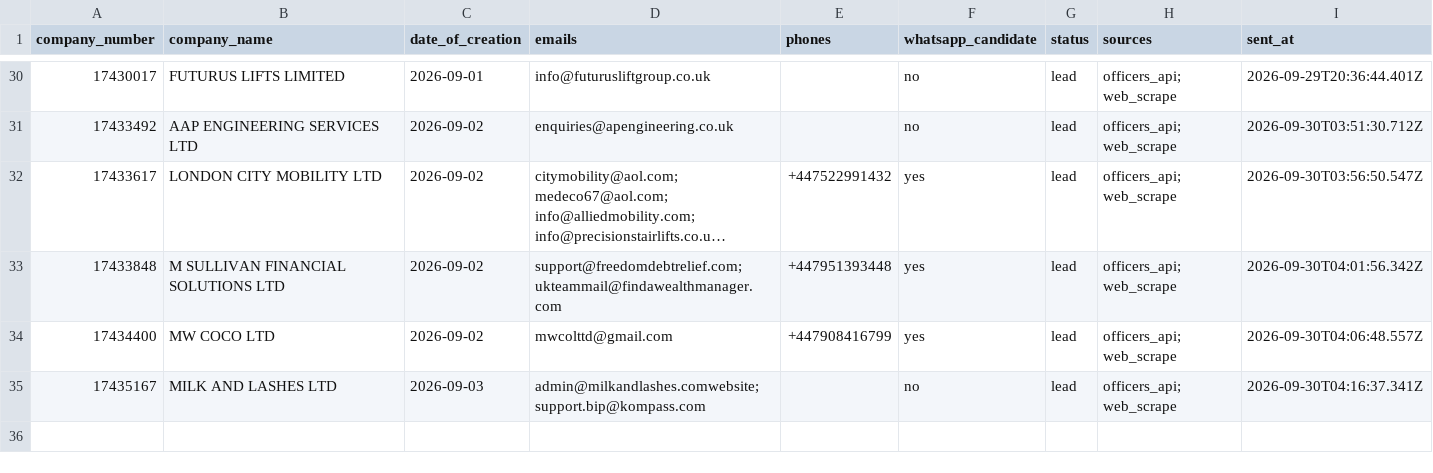
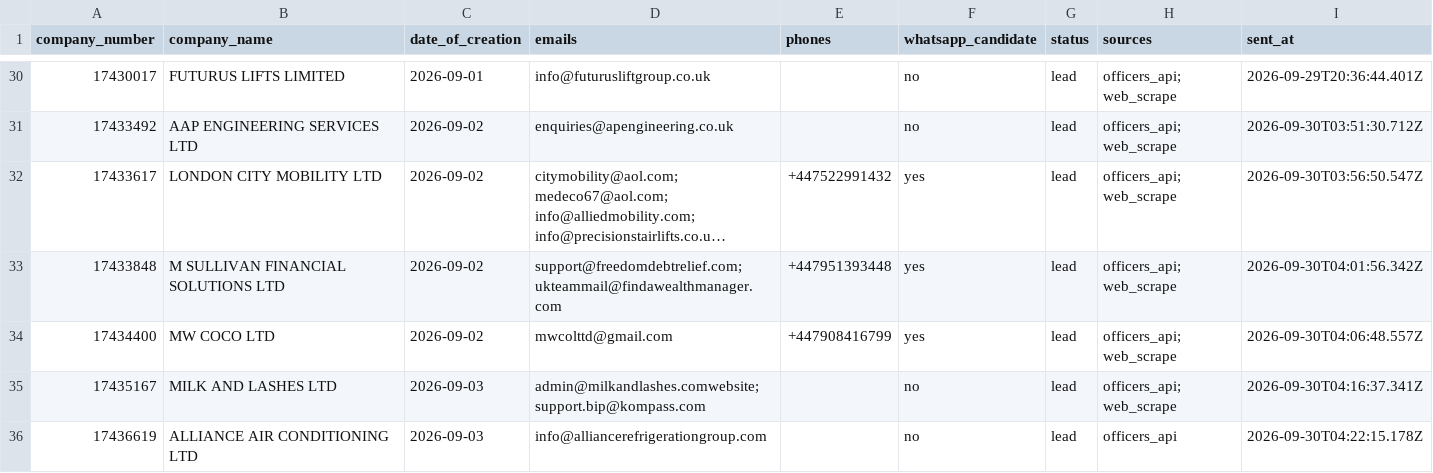
Before and after one commit to ops551/data-pipeline-test, a CSV file: sent_leads.csv, drawn as a sheet; only a part is shown, gaps mark what is left out; long unchanged cells end in …; the diff names each change by its address in the sheet, - before the commit and + after, or states it on an @@ line.

```diff
--- a/sent_leads.csv
+++ b/sent_leads.csv
+row 36: 17436619 | ALLIANCE AIR CONDITIONING LTD | 2026-09-03 | info@alliancerefrigerationgroup.com |  | no | lead | officers_api | 2026-09-30T04:22:15.178Z
```
Also changed, not shown: candidates.csv, enriched.csv, 1 other file.
